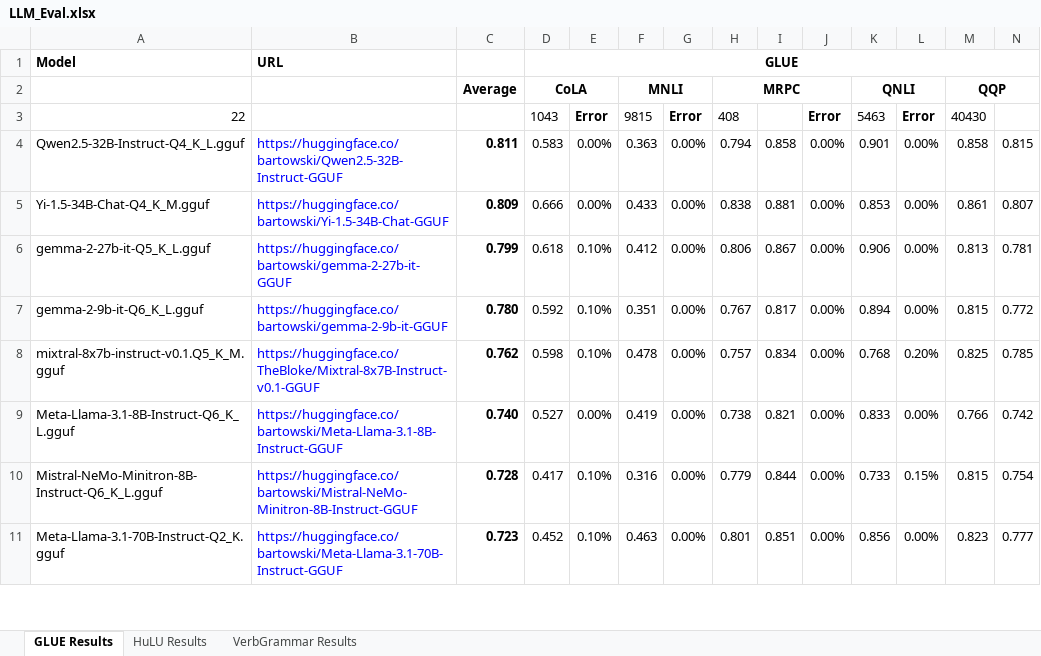
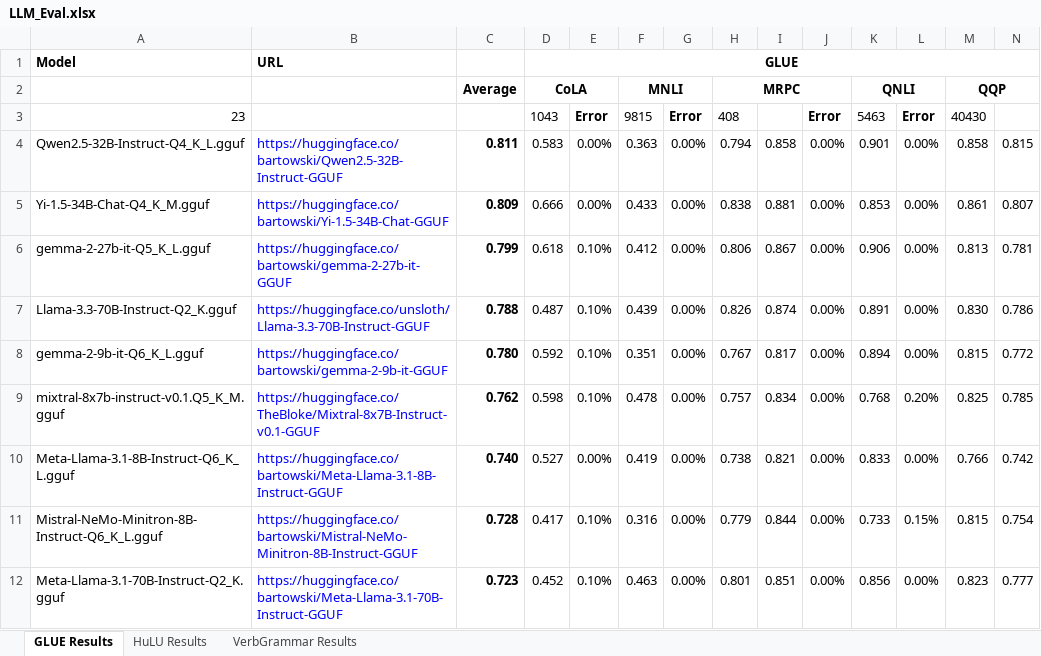
Before and after one commit to cyborgyn/ai_notebooks, an Excel workbook: LLM_Eval.xlsx, sheet GLUE Results, drawn as a sheet; only a part is shown; values as stored, in another font and other column widths than the file's, no borders; charts and pictures and conditional formats not drawn; rows hold the shown columns only; the diff names each change by its address in the sheet, - before the commit and + after, or states it on an @@ line.

Commit message:
Eval llama 3.3 70b results

```diff
--- a/LLM_Eval.xlsx (sheet GLUE Results)
+++ b/LLM_Eval.xlsx (sheet GLUE Results)
-A3: 22
+A3: 23
+row 7: Llama-3.3-70B-Instruct-Q2_K.gguf | https://huggingface.co/unsloth/Llama-3.3-70B-Instruct-GGUF | 0.788 | 0.487 | 0.10% | 0.439 | 0.00% | 0.826 | 0.874 | 0.00% | 0.891 | 0.00% | 0.830 | 0.786
```
Also changed, not shown: sheet HuLU Results, sheet VerbGrammar Results, 4 other files.
